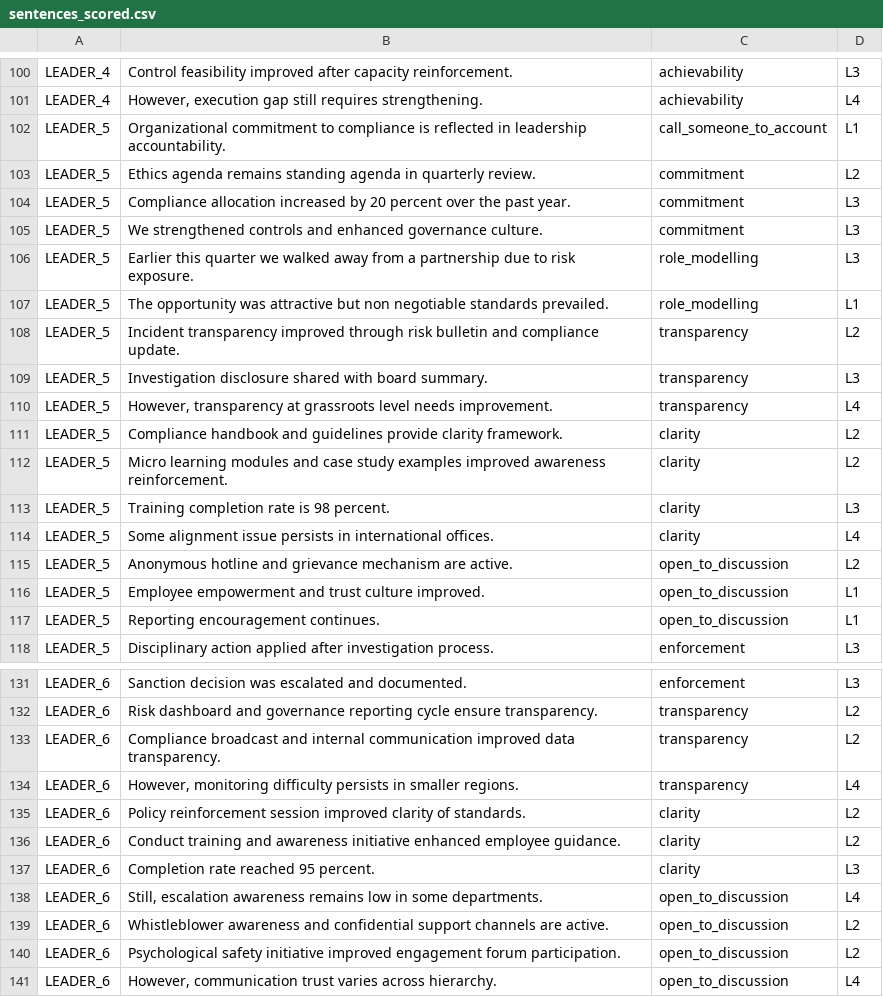
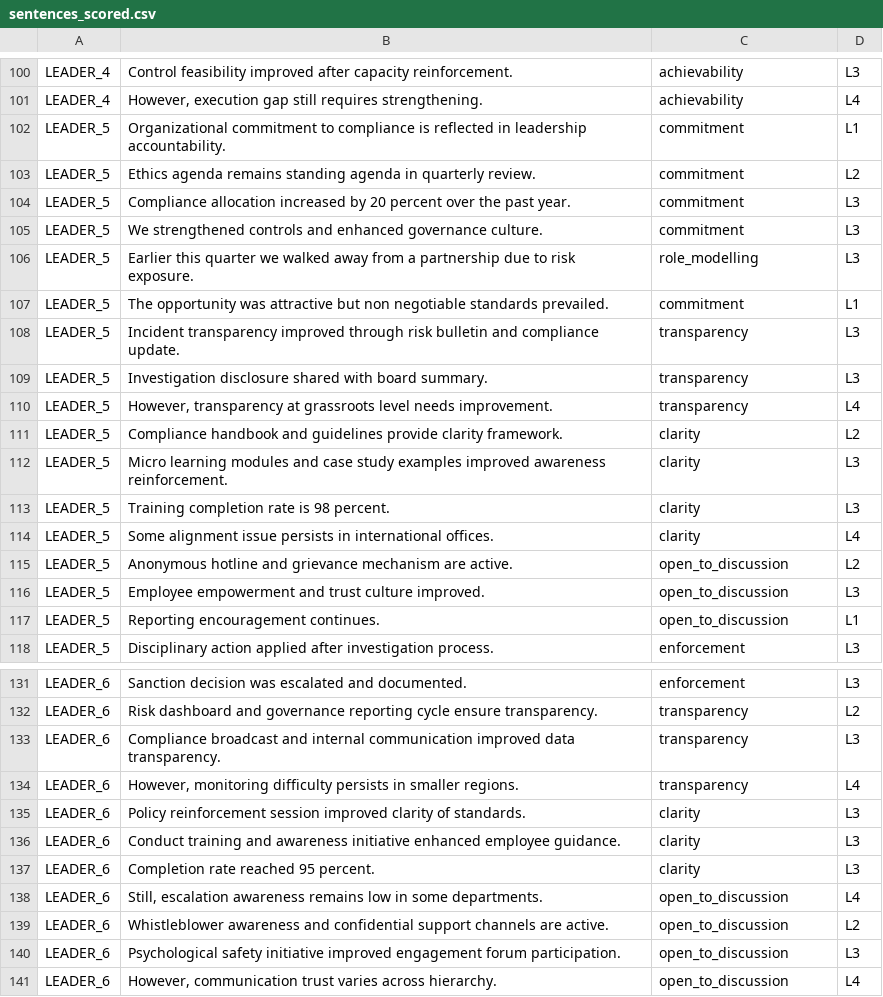
Before and after one commit to riya-020/Soft_Controls_Frontend, a CSV file: public/data/sentences_scored.csv, drawn as a sheet; only a part is shown, gaps mark what is left out; the diff covers the shown part only.

```diff
--- a/public/data/sentences_scored.csv
+++ b/public/data/sentences_scored.csv
@@ -101,3 +101,3 @@ LEADER_4,Control feasibility improved after capacity reinforcement.,achievabilit
 LEADER_4,"However, execution gap still requires strengthening.",achievability,L4
-LEADER_5,Organizational commitment to compliance is reflected in leadership accountability.,call_someone_to_account,L1
+LEADER_5,Organizational commitment to compliance is reflected in leadership accountability.,commitment,L1
 LEADER_5,Ethics agenda remains standing agenda in quarterly review.,commitment,L2
@@ -106,4 +106,4 @@ LEADER_5,We strengthened controls and enhanced governance culture.,commitment,L3
 LEADER_5,Earlier this quarter we walked away from a partnership due to risk exposure.,role_modelling,L3
-LEADER_5,The opportunity was attractive but non negotiable standards prevailed.,role_modelling,L1
-LEADER_5,Incident transparency improved through risk bulletin and compliance update.,transparency,L2
+LEADER_5,The opportunity was attractive but non negotiable standards prevailed.,commitment,L1
+LEADER_5,Incident transparency improved through risk bulletin and compliance update.,transparency,L3
 LEADER_5,Investigation disclosure shared with board summary.,transparency,L3
@@ -111,3 +111,3 @@ LEADER_5,"However, transparency at grassroots level needs improvement.",transpar
 LEADER_5,Compliance handbook and guidelines provide clarity framework.,clarity,L2
-LEADER_5,Micro learning modules and case study examples improved awareness reinforcement.,clarity,L2
+LEADER_5,Micro learning modules and case study examples improved awareness reinforcement.,clarity,L3
 LEADER_5,Training completion rate is 98 percent.,clarity,L3
@@ -115,3 +115,3 @@ LEADER_5,Some alignment issue persists in international offices.,clarity,L4
 LEADER_5,Anonymous hotline and grievance mechanism are active.,open_to_discussion,L2
-LEADER_5,Employee empowerment and trust culture improved.,open_to_discussion,L1
+LEADER_5,Employee empowerment and trust culture improved.,open_to_discussion,L3
 LEADER_5,Reporting encouragement continues.,open_to_discussion,L1
@@ -132,6 +132,6 @@ LEADER_6,Sanction decision was escalated and documented.,enforcement,L3
 LEADER_6,Risk dashboard and governance reporting cycle ensure transparency.,transparency,L2
-LEADER_6,Compliance broadcast and internal communication improved data transparency.,transparency,L2
+LEADER_6,Compliance broadcast and internal communication improved data transparency.,transparency,L3
 LEADER_6,"However, monitoring difficulty persists in smaller regions.",transparency,L4
-LEADER_6,Policy reinforcement session improved clarity of standards.,clarity,L2
-LEADER_6,Conduct training and awareness initiative enhanced employee guidance.,clarity,L2
+LEADER_6,Policy reinforcement session improved clarity of standards.,clarity,L3
+LEADER_6,Conduct training and awareness initiative enhanced employee guidance.,clarity,L3
 LEADER_6,Completion rate reached 95 percent.,clarity,L3
@@ -139,3 +139,3 @@ LEADER_6,"Still, escalation awareness remains low in some departments.",open_to_
 LEADER_6,Whistleblower awareness and confidential support channels are active.,open_to_discussion,L2
-LEADER_6,Psychological safety initiative improved engagement forum participation.,open_to_discussion,L2
+LEADER_6,Psychological safety initiative improved engagement forum participation.,open_to_discussion,L3
 LEADER_6,"However, communication trust varies across hierarchy.",open_to_discussion,L4
```
Also changed, not shown: 10 edited cells elsewhere in this file, public/data/leadership_scores.csv, 11 other files.
